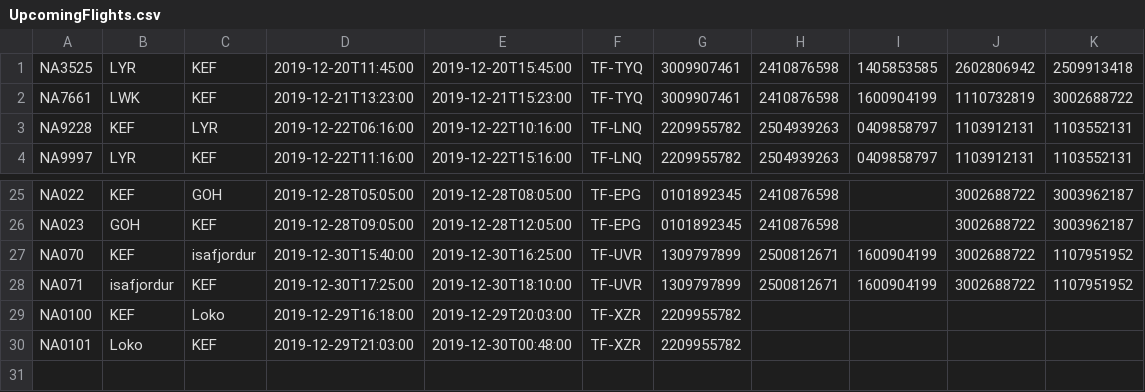
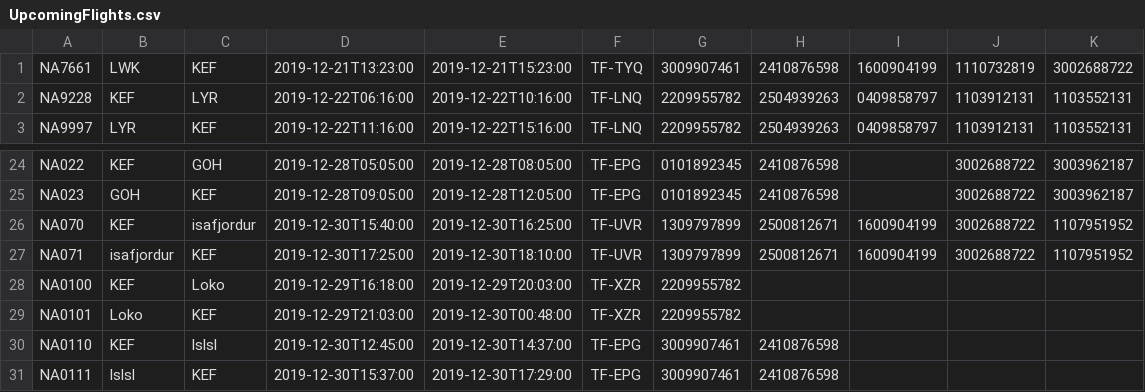
Before and after one commit to fridriks19/Final_programing_assignment1, a CSV file: data/UpcomingFlights.csv, drawn as a sheet; only a part is shown, gaps mark what is left out.

```diff
--- a/data/UpcomingFlights.csv
+++ b/data/UpcomingFlights.csv
@@ -1,2 +1 @@
-NA3525,LYR,KEF,2019-12-20T11:45:00,2019-12-20T15:45:00,TF-TYQ,3009907461,2410876598,1405853585,2602806942,2509913418
 NA7661,LWK,KEF,2019-12-21T13:23:00,2019-12-21T15:23:00,TF-TYQ,3009907461,2410876598,1600904199,1110732819,3002688722
@@ -30 +29,3 @@ NA0100,KEF,Loko,2019-12-29T16:18:00,2019-12-29T20:03:00,TF-XZR,2209955782,,,,
 NA0101,Loko,KEF,2019-12-29T21:03:00,2019-12-30T00:48:00,TF-XZR,2209955782,,,,
+NA0110,KEF,lslsl,2019-12-30T12:45:00,2019-12-30T14:37:00,TF-EPG,3009907461,2410876598,,,
+NA0111,lslsl,KEF,2019-12-30T15:37:00,2019-12-30T17:29:00,TF-EPG,3009907461,2410876598,,,
```
Also changed, not shown: data/Destinations.csv.
